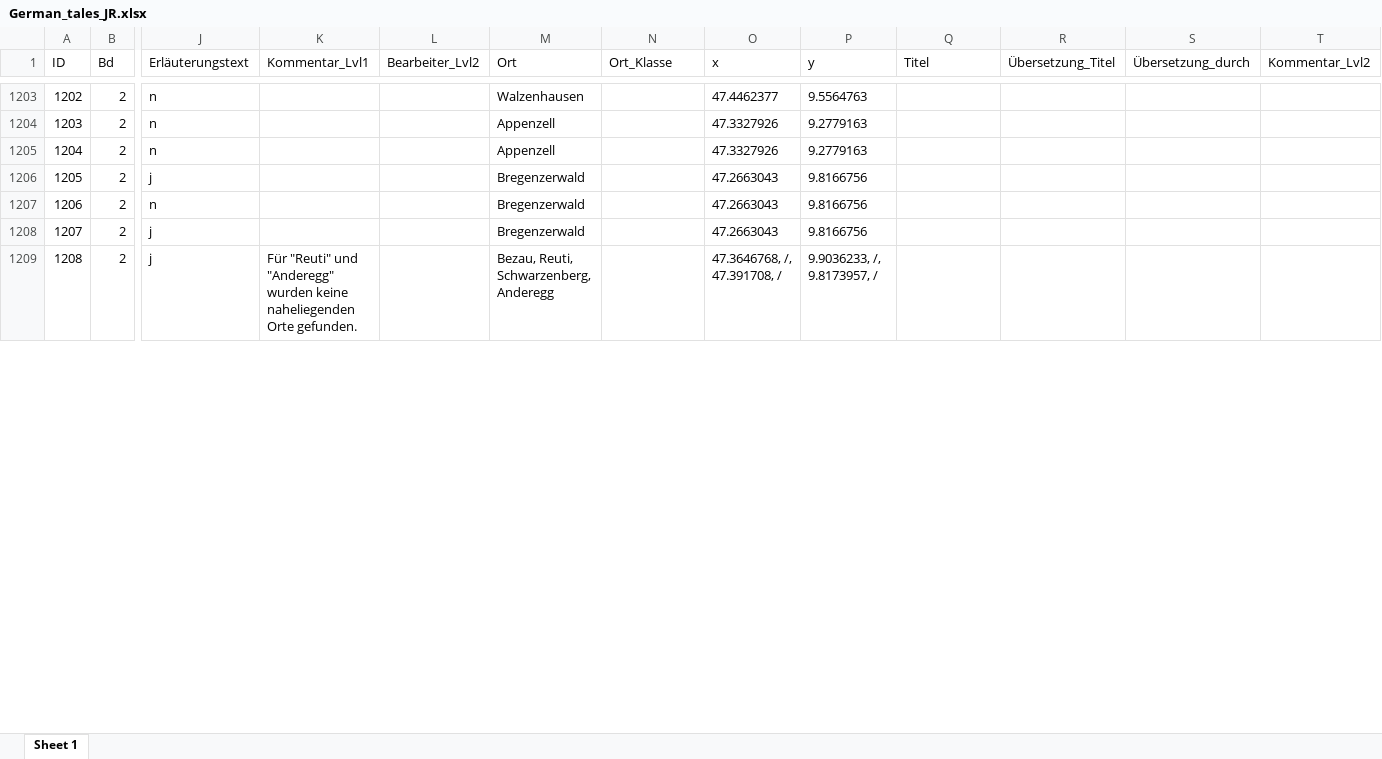
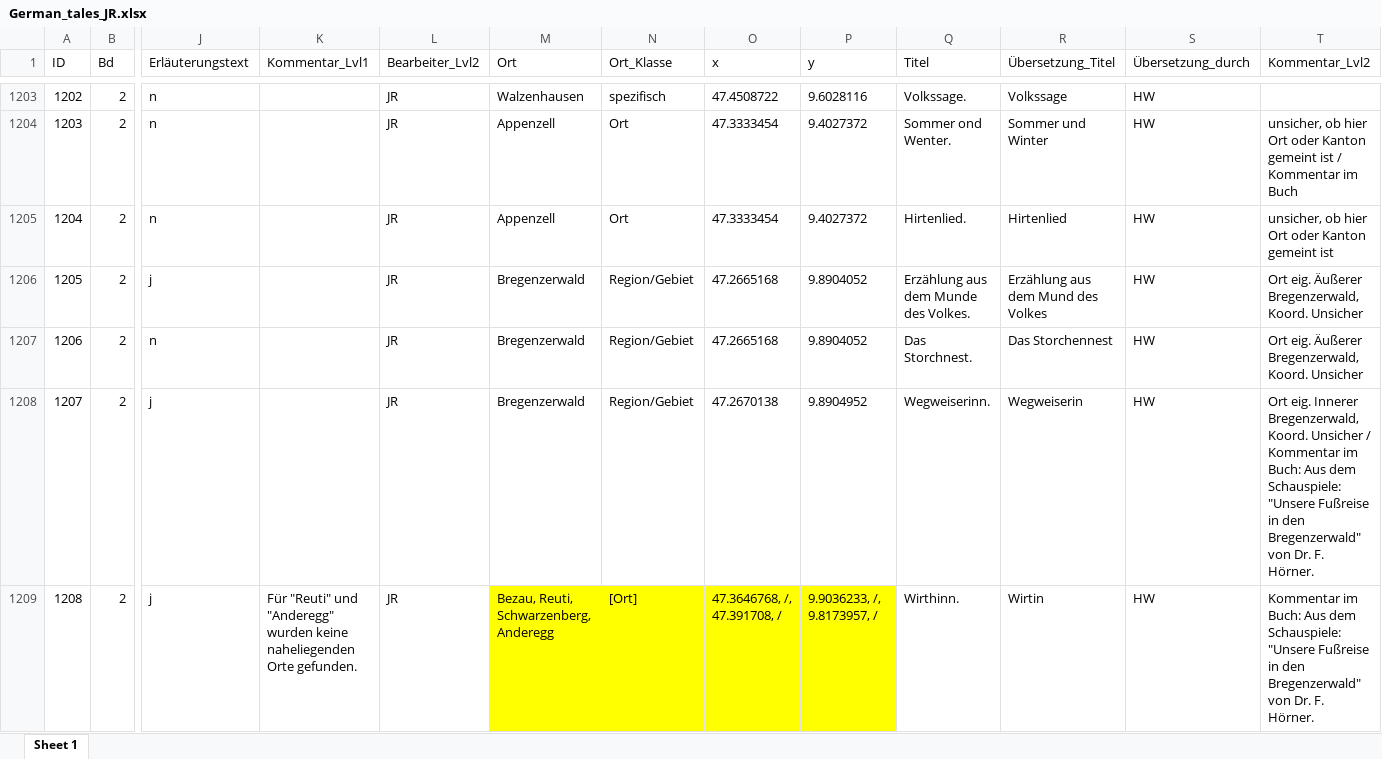
Before and after one commit to SchoenbergA/DWA, an Excel workbook: German_Tales/Data/German_tales_JR.xlsx, sheet Sheet 1, drawn as a sheet; only a part is shown, gaps mark what is left out; values as stored, in another font and other column widths than the file's, no borders; the diff covers the shown part only; the diff names each change by its address in the sheet, - before the commit and + after, or states it on an @@ line.

```diff
--- a/German_Tales/Data/German_tales_JR.xlsx (sheet Sheet 1)
+++ b/German_Tales/Data/German_tales_JR.xlsx (sheet Sheet 1)
-L1203:L1209 (Bearbeiter_Lvl2): (empty)
+L1203:L1209 (Bearbeiter_Lvl2): JR
-N1203 (Ort_Klasse): (empty)
+N1203 (Ort_Klasse): spezifisch
-O1203 (x): 47.4462377
+O1203 (x): 47.4508722
-P1203 (y): 9.5564763
+P1203 (y): 9.6028116
-Q1203 (Titel): (empty)
+Q1203 (Titel): Volkssage.
-R1203 (Übersetzung_Titel): (empty)
+R1203 (Übersetzung_Titel): Volkssage
-S1203:S1209 (Übersetzung_durch): (empty)
+S1203:S1209 (Übersetzung_durch): HW
-N1204:N1205 (Ort_Klasse): (empty)
+N1204:N1205 (Ort_Klasse): Ort
-O1204:O1205 (x): 47.3327926
+O1204:O1205 (x): 47.3333454
-P1204:P1205 (y): 9.2779163
+P1204:P1205 (y): 9.4027372
-Q1204 (Titel): (empty)
+Q1204 (Titel): Sommer ond Wenter.
-R1204 (Übersetzung_Titel): (empty)
+R1204 (Übersetzung_Titel): Sommer und Winter
-T1204 (Kommentar_Lvl2): (empty)
+T1204 (Kommentar_Lvl2): unsicher, ob hier Ort oder Kanton gemeint ist / Kommentar im Buch
-Q1205 (Titel): (empty)
+Q1205 (Titel): Hirtenlied.
-R1205 (Übersetzung_Titel): (empty)
+R1205 (Übersetzung_Titel): Hirtenlied
-T1205 (Kommentar_Lvl2): (empty)
+T1205 (Kommentar_Lvl2): unsicher, ob hier Ort oder Kanton gemeint ist
-N1206:N1208 (Ort_Klasse): (empty)
+N1206:N1208 (Ort_Klasse): Region/Gebiet
-O1206:O1207 (x): 47.2663043
+O1206:O1207 (x): 47.2665168
-P1206:P1207 (y): 9.8166756
+P1206:P1207 (y): 9.8904052
-Q1206 (Titel): (empty)
+Q1206 (Titel): Erzählung aus dem Munde des Volkes.
-R1206 (Übersetzung_Titel): (empty)
+R1206 (Übersetzung_Titel): Erzählung aus dem Mund des Volkes
-T1206:T1207 (Kommentar_Lvl2): (empty)
+T1206:T1207 (Kommentar_Lvl2): Ort eig. Äußerer Bregenzerwald, Koord. Unsicher
-Q1207 (Titel): (empty)
+Q1207 (Titel): Das Storchnest.
-R1207 (Übersetzung_Titel): (empty)
+R1207 (Übersetzung_Titel): Das Storchennest
-O1208 (x): 47.2663043
+O1208 (x): 47.2670138
-P1208 (y): 9.8166756
+P1208 (y): 9.8904952
-Q1208 (Titel): (empty)
+Q1208 (Titel): Wegweiserinn.
-R1208 (Übersetzung_Titel): (empty)
+R1208 (Übersetzung_Titel): Wegweiserin
-T1208 (Kommentar_Lvl2): (empty)
+T1208 (Kommentar_Lvl2): Ort eig. Innerer Bregenzerwald, Koord. Unsicher / Kommentar im Buch: Aus dem Schauspiele: "Unsere Fußreise in den Bregenzerwald" von Dr. F. Hörner.
-M1209:P1209 fill: none
+M1209:P1209 fill: #FFFF00
-N1209 (Ort_Klasse): (empty)
+N1209 (Ort_Klasse): [Ort]
-Q1209 (Titel): (empty)
+Q1209 (Titel): Wirthinn.
-R1209 (Übersetzung_Titel): (empty)
+R1209 (Übersetzung_Titel): Wirtin
-T1209 (Kommentar_Lvl2): (empty)
+T1209 (Kommentar_Lvl2): Kommentar im Buch: Aus dem Schauspiele: "Unsere Fußreise in den Bregenzerwald" von Dr. F. Hörner.
```
Also changed, not shown: 465 edited cells and cell formats elsewhere in this sheet.
